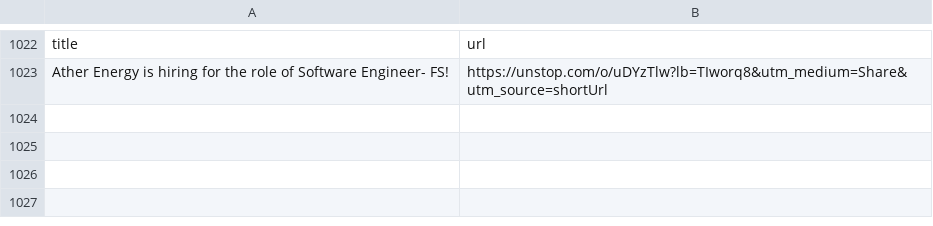
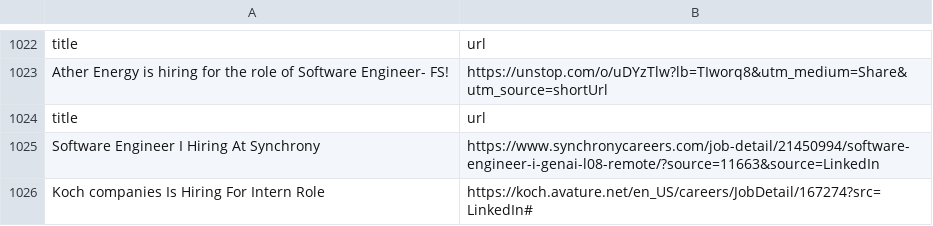
Before and after one commit to AbyvargheseMandapathel/job_updates_bot, a CSV file: output.csv, drawn as a sheet; only a part is shown, gaps mark what is left out.

Commit message:
Update output.csv - 2025-01-15 15:34:56

```diff
--- a/output.csv
+++ b/output.csv
@@ -1023 +1023,4 @@ title,url
 Ather Energy is hiring for the role of Software Engineer- FS!,https://unstop.com/o/uDYzTlw?lb=TIworq8&utm_medium=Share&utm_source=shortUrl
+title,url
+Software Engineer I Hiring At Synchrony,https://www.synchronycareers.com/job-detail/21450994/software-engineer-i-genai-l08-remote/?source=11663&source=LinkedIn
+Koch companies Is Hiring For Intern Role,https://koch.avature.net/en_US/careers/JobDetail/167274?src=LinkedIn#
```
